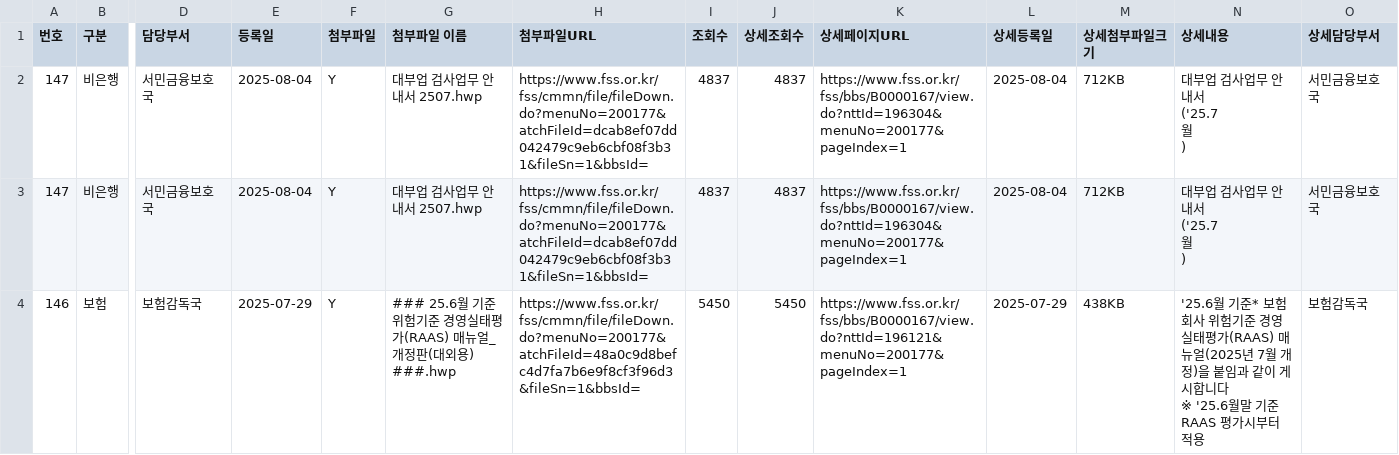
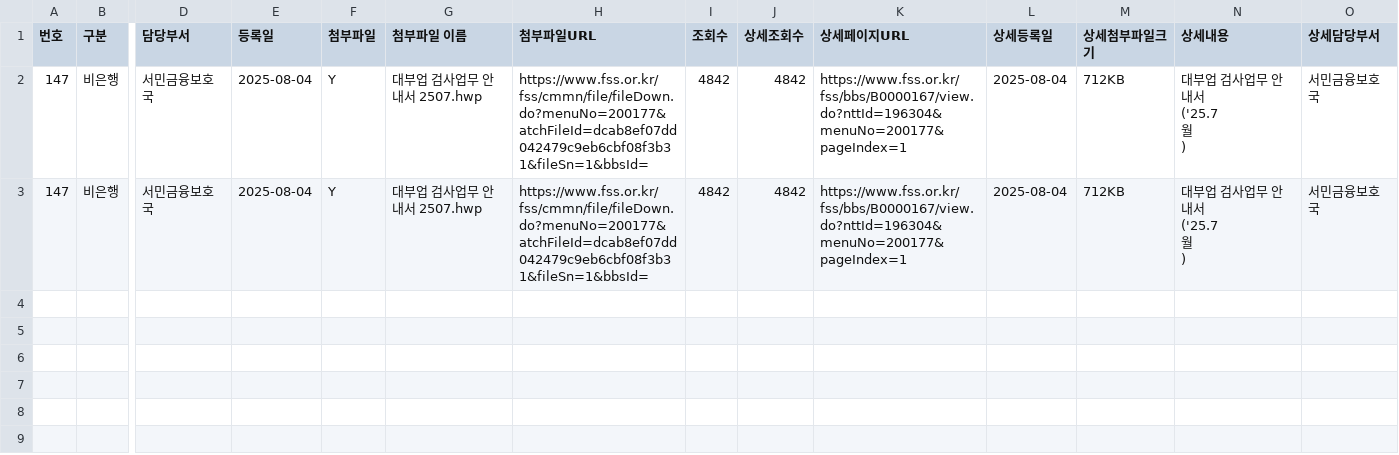
Before and after one commit to Jangsojeong31/Scraper_jsj_update_only, a CSV file: InspectionManual_Scraper/inspection_results.csv, drawn as a sheet; only a part is shown, gaps mark what is left out; rows hold the shown columns only; ↵ is a line break in a cell; the diff names each change by its address in the sheet, - before the commit and + after, or states it on an @@ line.

```diff
--- a/InspectionManual_Scraper/inspection_results.csv
+++ b/InspectionManual_Scraper/inspection_results.csv
-I2:I3 (조회수): 4837
+I2:I3 (조회수): 4842
-J2:J3 (상세조회수): 4837
+J2:J3 (상세조회수): 4842
-row 4: 146 | 보험 | 보험감독국 | 2025-07-29 | Y | ### 25.6월 기준 위험기준 경영실태평가(RAAS) 매뉴얼_개정판(대외용) ###.hwp | https://www.fss.or.kr/fss/cmmn/file/fileDown.do?menuNo=200177&atchFileId=48a0c9d8befc4d7fa7b6e9f8cf3f96d3&fileSn=1&bbsId= | 5450 | 5450 | https://www.fss.or.kr/fss/bbs/B0000167/view.do?nttId=196121&menuNo=200177&pageIndex=1 | 2025-07-29 | 438KB | '25.6월 기준* 보험회사 위험기준 경영실태평가(RAAS) 매뉴얼(2025년 7월 개정)을 붙임과 같이 게시합니다 ↵ ※ '25.6월말 기준 RAAS 평가시부터 적용 | 보험감독국
```
Also changed, not shown: 4 other files.
